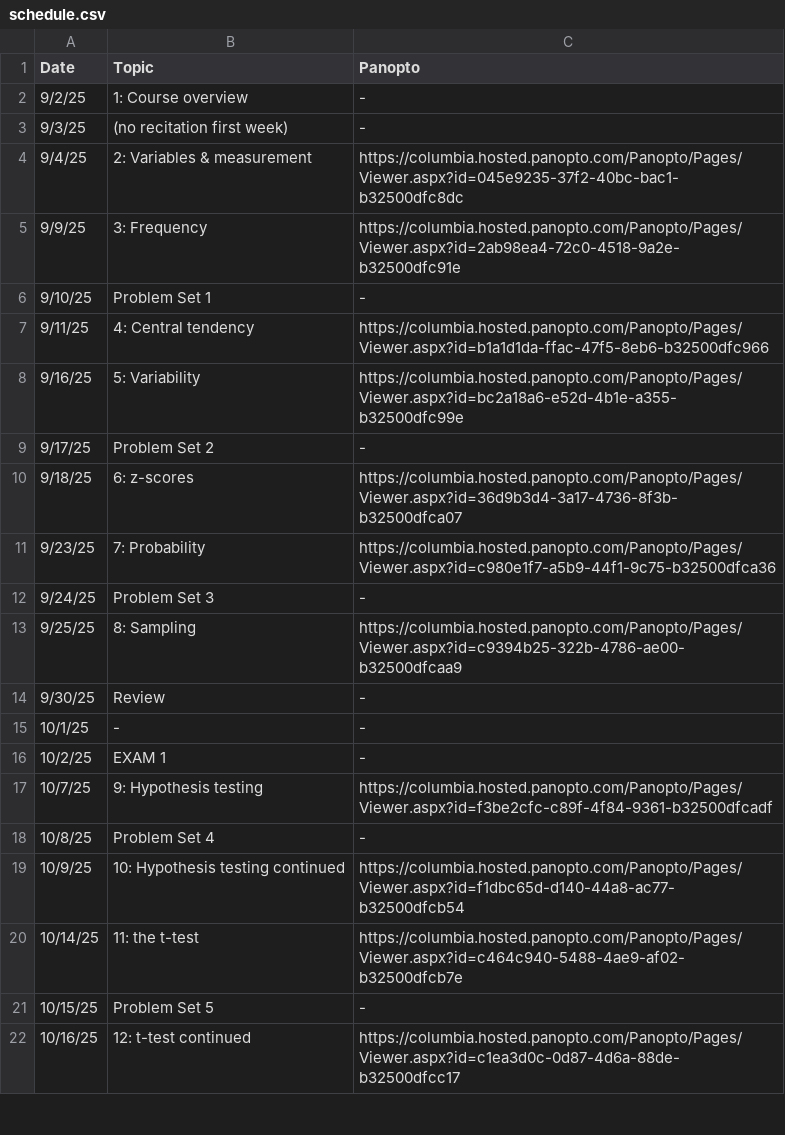
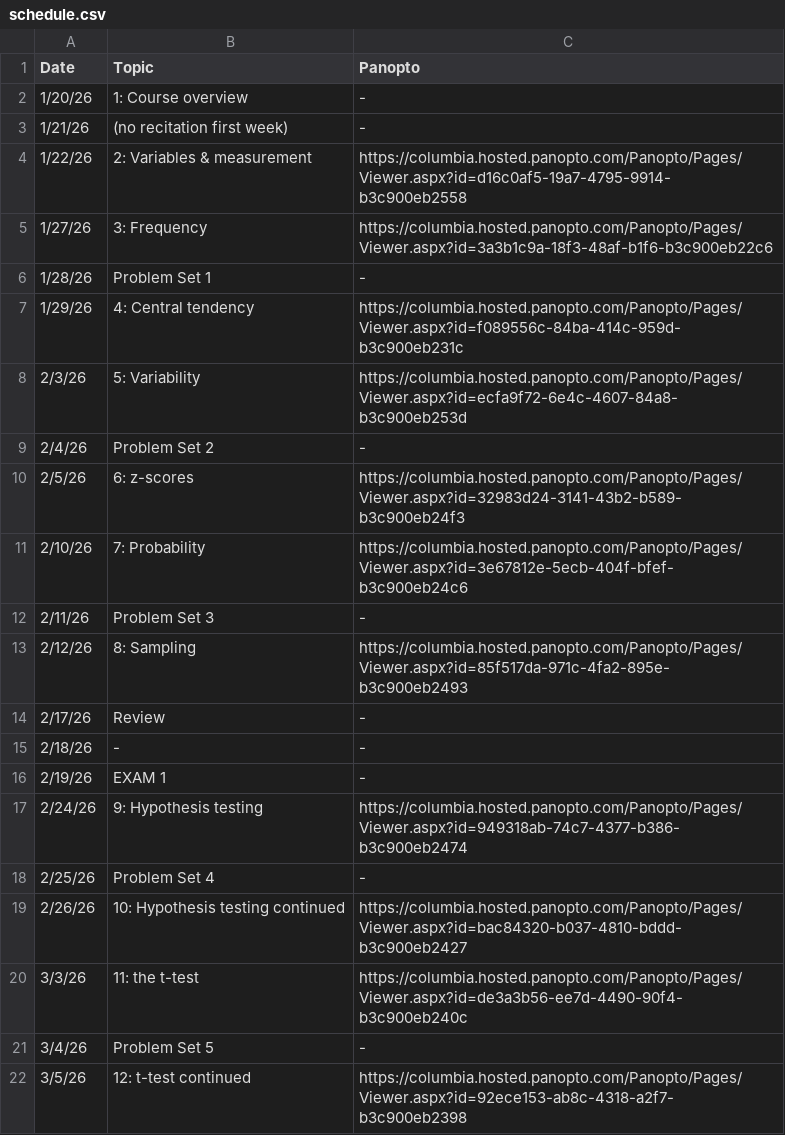
Before and after one commit to robbrotherton/bc1101, a CSV file: schedule.csv, drawn as a sheet; only a part is shown; the diff covers the shown part only.

Commit message:
update schedule for sp26

```diff
--- a/schedule.csv
+++ b/schedule.csv
@@ -1,22 +1,22 @@
 Date,Topic,Panopto
-9/2/25,1: Course overview,-
-9/3/25,(no recitation first week),-
-9/4/25,2: Variables & measurement,https://columbia.hosted.panopto.com/Panopto/Pages/Viewer.aspx?id=045e9235-37f2-40bc-bac1-b32500dfc8dc
-9/9/25,3: Frequency,https://columbia.hosted.panopto.com/Panopto/Pages/Viewer.aspx?id=2ab98ea4-72c0-4518-9a2e-b32500dfc91e
-9/10/25,Problem Set 1,-
-9/11/25,4: Central tendency,https://columbia.hosted.panopto.com/Panopto/Pages/Viewer.aspx?id=b1a1d1da-ffac-47f5-8eb6-b32500dfc966
-9/16/25,5: Variability,https://columbia.hosted.panopto.com/Panopto/Pages/Viewer.aspx?id=bc2a18a6-e52d-4b1e-a355-b32500dfc99e
-9/17/25,Problem Set 2,-
-9/18/25,6: z-scores,https://columbia.hosted.panopto.com/Panopto/Pages/Viewer.aspx?id=36d9b3d4-3a17-4736-8f3b-b32500dfca07
-9/23/25,7: Probability,https://columbia.hosted.panopto.com/Panopto/Pages/Viewer.aspx?id=c980e1f7-a5b9-44f1-9c75-b32500dfca36
-9/24/25,Problem Set 3,-
-9/25/25,8: Sampling,https://columbia.hosted.panopto.com/Panopto/Pages/Viewer.aspx?id=c9394b25-322b-4786-ae00-b32500dfcaa9
-9/30/25,Review,-
-10/1/25,-,-
-10/2/25,EXAM 1,-
-10/7/25,9: Hypothesis testing,https://columbia.hosted.panopto.com/Panopto/Pages/Viewer.aspx?id=f3be2cfc-c89f-4f84-9361-b32500dfcadf
-10/8/25,Problem Set 4,-
-10/9/25,10: Hypothesis testing continued,https://columbia.hosted.panopto.com/Panopto/Pages/Viewer.aspx?id=f1dbc65d-d140-44a8-ac77-b32500dfcb54
-10/14/25,11: the t-test,https://columbia.hosted.panopto.com/Panopto/Pages/Viewer.aspx?id=c464c940-5488-4ae9-af02-b32500dfcb7e
-10/15/25,Problem Set 5,-
-10/16/25,12: t-test continued,https://columbia.hosted.panopto.com/Panopto/Pages/Viewer.aspx?id=c1ea3d0c-0d87-4d6a-88de-b32500dfcc17
+1/20/26,1: Course overview,-
+1/21/26,(no recitation first week),-
+1/22/26,2: Variables & measurement,https://columbia.hosted.panopto.com/Panopto/Pages/Viewer.aspx?id=d16c0af5-19a7-4795-9914-b3c900eb2558
+1/27/26,3: Frequency,https://columbia.hosted.panopto.com/Panopto/Pages/Viewer.aspx?id=3a3b1c9a-18f3-48af-b1f6-b3c900eb22c6
+1/28/26,Problem Set 1,-
+1/29/26,4: Central tendency,https://columbia.hosted.panopto.com/Panopto/Pages/Viewer.aspx?id=f089556c-84ba-414c-959d-b3c900eb231c
+2/3/26,5: Variability,https://columbia.hosted.panopto.com/Panopto/Pages/Viewer.aspx?id=ecfa9f72-6e4c-4607-84a8-b3c900eb253d
+2/4/26,Problem Set 2,-
+2/5/26,6: z-scores,https://columbia.hosted.panopto.com/Panopto/Pages/Viewer.aspx?id=32983d24-3141-43b2-b589-b3c900eb24f3
+2/10/26,7: Probability,https://columbia.hosted.panopto.com/Panopto/Pages/Viewer.aspx?id=3e67812e-5ecb-404f-bfef-b3c900eb24c6
+2/11/26,Problem Set 3,-
+2/12/26,8: Sampling,https://columbia.hosted.panopto.com/Panopto/Pages/Viewer.aspx?id=85f517da-971c-4fa2-895e-b3c900eb2493
+2/17/26,Review,-
+2/18/26,-,-
+2/19/26,EXAM 1,-
+2/24/26,9: Hypothesis testing,https://columbia.hosted.panopto.com/Panopto/Pages/Viewer.aspx?id=949318ab-74c7-4377-b386-b3c900eb2474
+2/25/26,Problem Set 4,-
+2/26/26,10: Hypothesis testing continued,https://columbia.hosted.panopto.com/Panopto/Pages/Viewer.aspx?id=bac84320-b037-4810-bddd-b3c900eb2427
+3/3/26,11: the t-test,https://columbia.hosted.panopto.com/Panopto/Pages/Viewer.aspx?id=de3a3b56-ee7d-4490-90f4-b3c900eb240c
+3/4/26,Problem Set 5,-
+3/5/26,12: t-test continued,https://columbia.hosted.panopto.com/Panopto/Pages/Viewer.aspx?id=92ece153-ab8c-4318-a2f7-b3c900eb2398
```
Also changed, not shown: 8 added rows, 6 removed rows and 21 edited cells elsewhere in this file, 1 other file.
